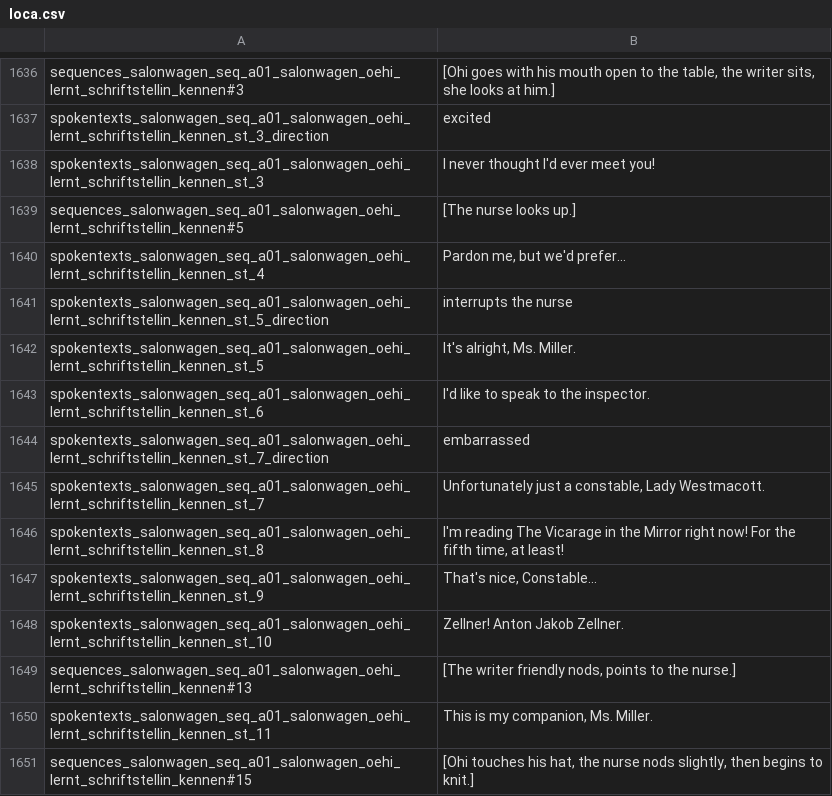
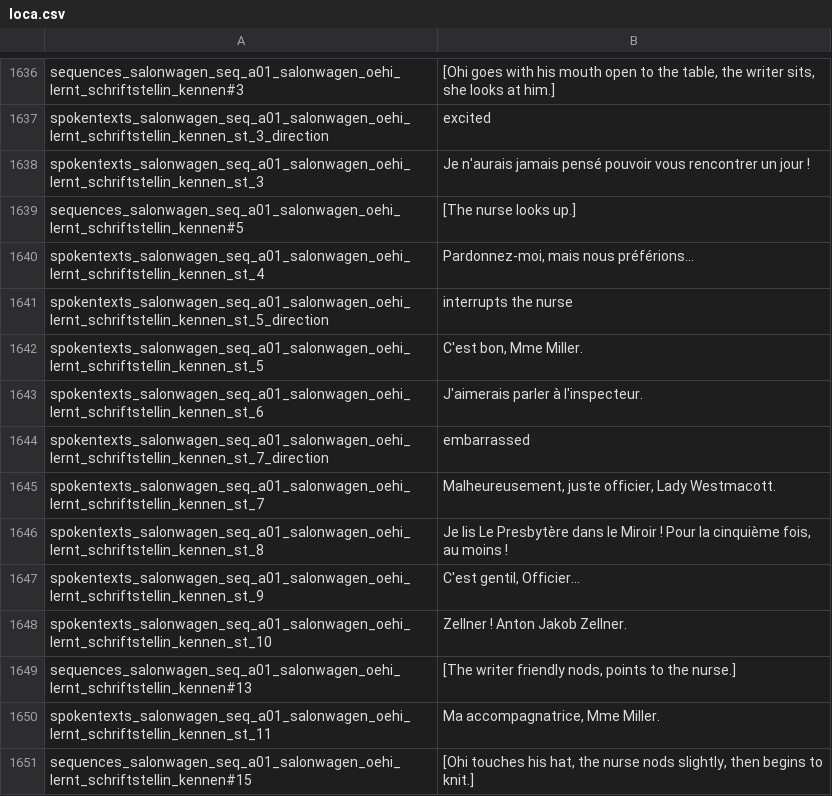
Before and after one commit to Smash15195/Traduction-Francaise-The-Raven---Chapter-1---The-Eye-of-the-Sphinx, a CSV file: lang/fr/text/abschnitt_01/loca.csv, drawn as a sheet; only a part is shown, gaps mark what is left out; the diff covers the shown part only.

```diff
--- a/lang/fr/text/abschnitt_01/loca.csv
+++ b/lang/fr/text/abschnitt_01/loca.csv
@@ -1637,15 +1637,15 @@ sequences_salonwagen_seq_a01_salonwagen_oehi_lernt_schriftstellin_kennen#3;[Ohi
 spokentexts_salonwagen_seq_a01_salonwagen_oehi_lernt_schriftstellin_kennen_st_3_direction;excited
-spokentexts_salonwagen_seq_a01_salonwagen_oehi_lernt_schriftstellin_kennen_st_3;I never thought I'd ever meet you!
+spokentexts_salonwagen_seq_a01_salonwagen_oehi_lernt_schriftstellin_kennen_st_3;Je n'aurais jamais pensé pouvoir vous rencontrer un jour !
 sequences_salonwagen_seq_a01_salonwagen_oehi_lernt_schriftstellin_kennen#5;[The nurse looks up.]
-spokentexts_salonwagen_seq_a01_salonwagen_oehi_lernt_schriftstellin_kennen_st_4;Pardon me, but we'd prefer...
+spokentexts_salonwagen_seq_a01_salonwagen_oehi_lernt_schriftstellin_kennen_st_4;Pardonnez-moi, mais nous préférions...
 spokentexts_salonwagen_seq_a01_salonwagen_oehi_lernt_schriftstellin_kennen_st_5_direction;interrupts the nurse
-spokentexts_salonwagen_seq_a01_salonwagen_oehi_lernt_schriftstellin_kennen_st_5;It's alright, Ms. Miller.
-spokentexts_salonwagen_seq_a01_salonwagen_oehi_lernt_schriftstellin_kennen_st_6;I'd like to speak to the inspector.
+spokentexts_salonwagen_seq_a01_salonwagen_oehi_lernt_schriftstellin_kennen_st_5;C'est bon, Mme Miller.
+spokentexts_salonwagen_seq_a01_salonwagen_oehi_lernt_schriftstellin_kennen_st_6;J'aimerais parler à l'inspecteur.
 spokentexts_salonwagen_seq_a01_salonwagen_oehi_lernt_schriftstellin_kennen_st_7_direction;embarrassed
-spokentexts_salonwagen_seq_a01_salonwagen_oehi_lernt_schriftstellin_kennen_st_7;Unfortunately just a constable, Lady Westmacott.
-spokentexts_salonwagen_seq_a01_salonwagen_oehi_lernt_schriftstellin_kennen_st_8;I'm reading The Vicarage in the Mirror right now! For the fifth time, at least!
-spokentexts_salonwagen_seq_a01_salonwagen_oehi_lernt_schriftstellin_kennen_st_9;That's nice, Constable...
-spokentexts_salonwagen_seq_a01_salonwagen_oehi_lernt_schriftstellin_kennen_st_10;Zellner! Anton Jakob Zellner.
+spokentexts_salonwagen_seq_a01_salonwagen_oehi_lernt_schriftstellin_kennen_st_7;Malheureusement, juste officier, Lady Westmacott.
+spokentexts_salonwagen_seq_a01_salonwagen_oehi_lernt_schriftstellin_kennen_st_8;Je lis Le Presbytère dans le Miroir ! Pour la cinquième fois, au moins !
+spokentexts_salonwagen_seq_a01_salonwagen_oehi_lernt_schriftstellin_kennen_st_9;C'est gentil, Officier...
+spokentexts_salonwagen_seq_a01_salonwagen_oehi_lernt_schriftstellin_kennen_st_10;Zellner ! Anton Jakob Zellner.
 sequences_salonwagen_seq_a01_salonwagen_oehi_lernt_schriftstellin_kennen#13;[The writer friendly nods, points to the nurse.]
-spokentexts_salonwagen_seq_a01_salonwagen_oehi_lernt_schriftstellin_kennen_st_11;This is my companion, Ms. Miller.
+spokentexts_salonwagen_seq_a01_salonwagen_oehi_lernt_schriftstellin_kennen_st_11;Ma accompagnatrice, Mme Miller.
 sequences_salonwagen_seq_a01_salonwagen_oehi_lernt_schriftstellin_kennen#15;[Ohi touches his hat, the nurse nods slightly, then begins to knit.]
```
Also changed, not shown: 104 edited cells elsewhere in this file.
